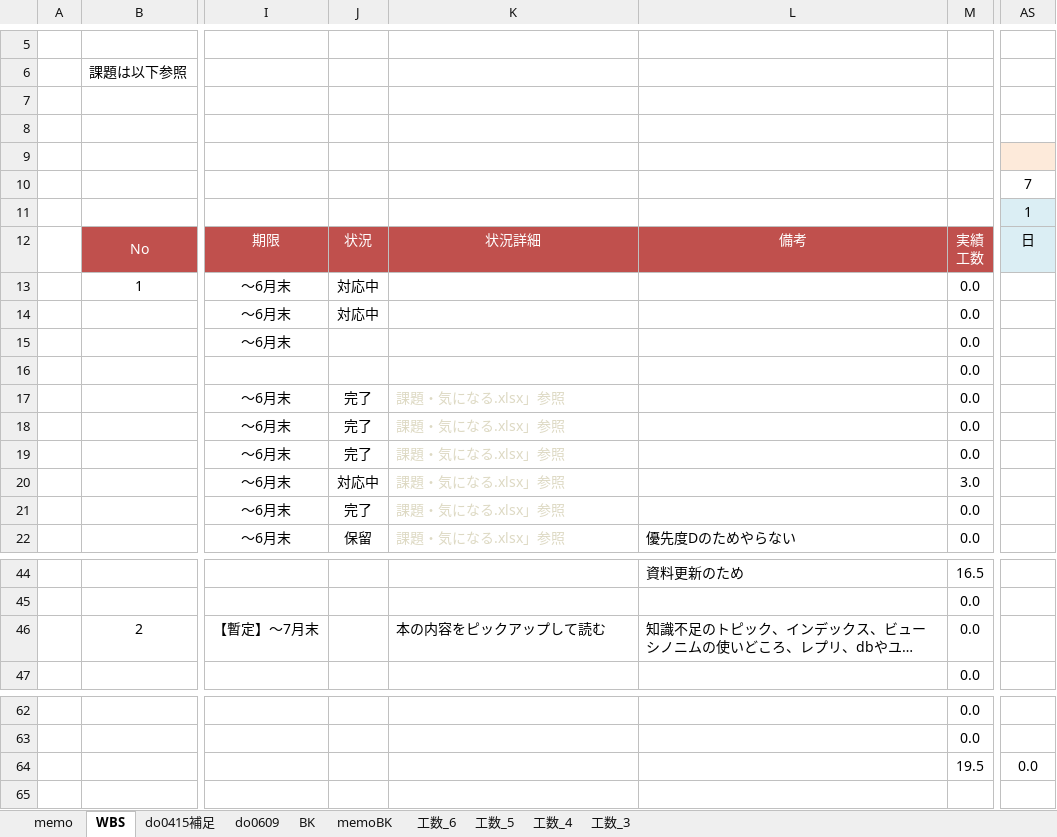
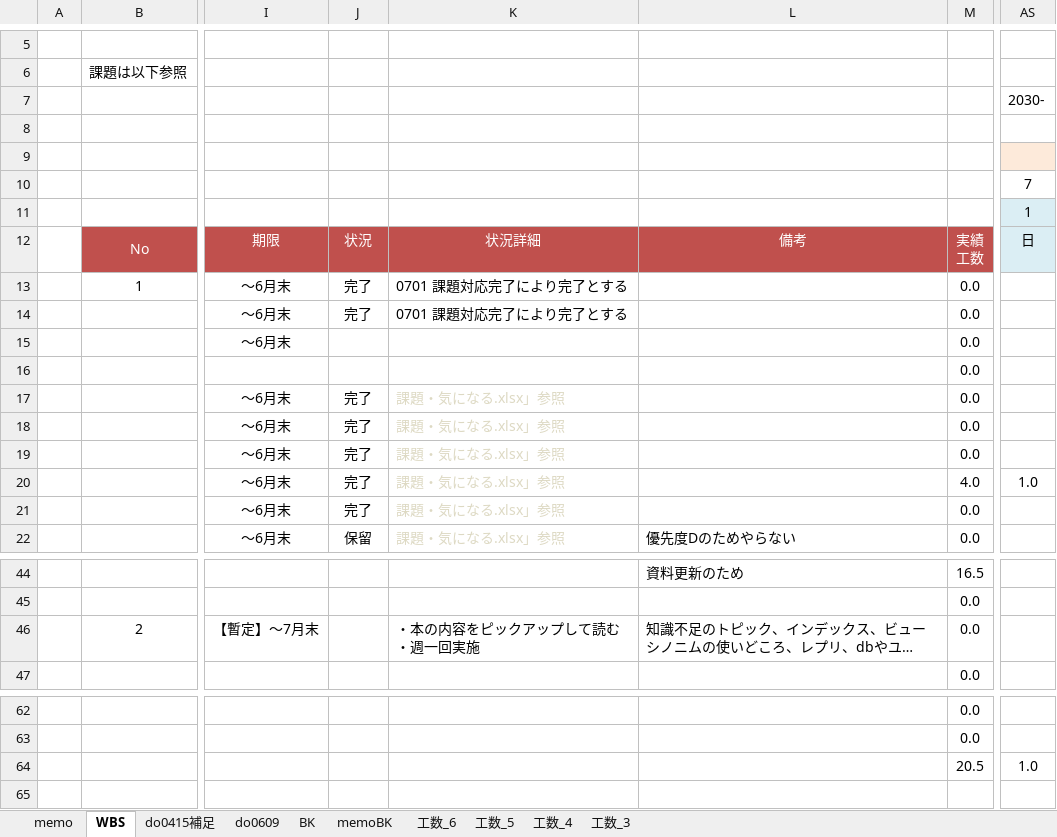
Before and after one commit to gitRock2016/WFS_Design, an Excel workbook: 99.work/TODOList.xlsx, sheet WBS, drawn as a sheet; only a part is shown, gaps mark what is left out; long unchanged cells end in …; values as stored, in another font and other column widths than the file's, no borders; conditional formats not drawn; ↵ is a line break in a cell; the diff covers the shown part only; the diff names each change by its address in the sheet, - before the commit and + after, or states it on an @@ line.

```diff
--- a/99.work/TODOList.xlsx (sheet WBS)
+++ b/99.work/TODOList.xlsx (sheet WBS)
-AS7: (empty)
+AS7: 2030-
-J13:J14: 対応中
+J13:J14: 完了
-K13:K14: (empty)
+K13:K14: 0701 課題対応完了により完了とする
-J20: 対応中
+J20: 完了
-M20: 3.0
+M20: 4.0
-AS20: (empty)
+AS20: 1.0
-K46: 本の内容をピックアップして読む
+K46: ・本の内容をピックアップして読む ↵ ・週一回実施
-M64: 19.5
+M64: 20.5
-AS64: 0.0
+AS64: 1.0
```
Also changed, not shown: 1 edited cell elsewhere in this sheet, sheet memo, charts or pictures, 99.work/課題・気になる.xlsx.
